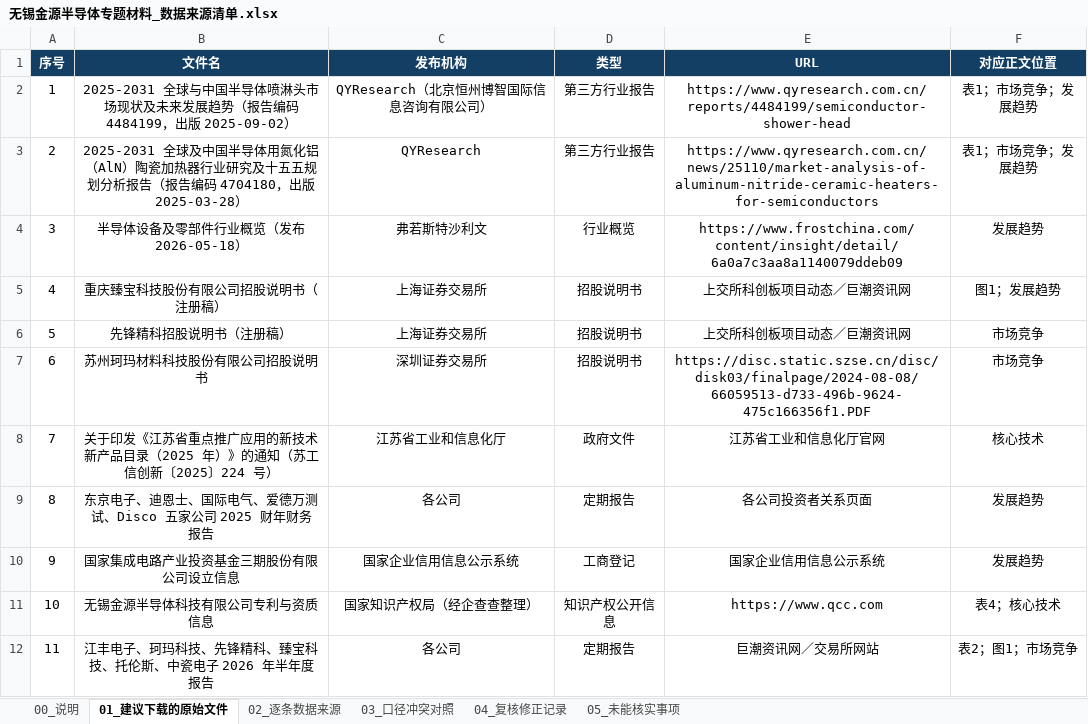
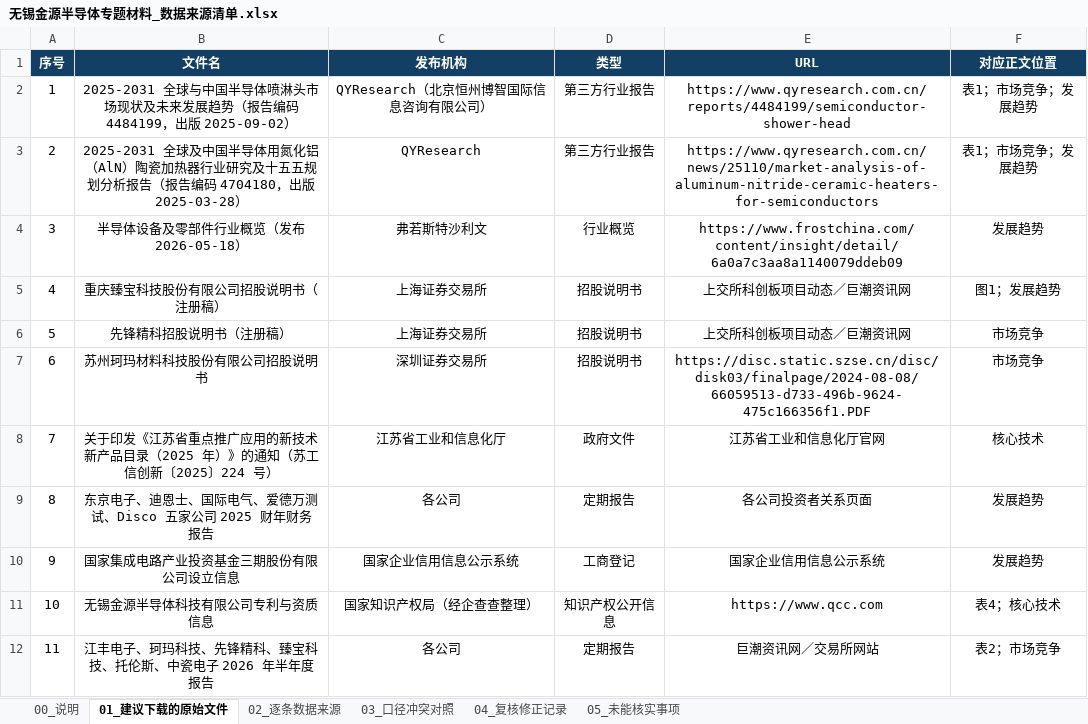
Before and after one commit to xid013-ux/JXD, an Excel workbook: output/金源/专题/无锡金源半导体专题材料_数据来源清单.xlsx, sheet 01_建议下载的原始文件, drawn as a sheet; values as stored, in another font and other column widths than the file's, no borders; the diff names each change by its address in the sheet, - before the commit and + after, or states it on an @@ line.

```diff
--- a/output/金源/专题/无锡金源半导体专题材料_数据来源清单.xlsx (sheet 01_建议下载的原始文件)
+++ b/output/金源/专题/无锡金源半导体专题材料_数据来源清单.xlsx (sheet 01_建议下载的原始文件)
-F12 (对应正文位置): 表2；图1；市场竞争
+F12 (对应正文位置): 表2；市场竞争
```
Also changed, not shown: sheet 02_逐条数据来源, 5 other files.
